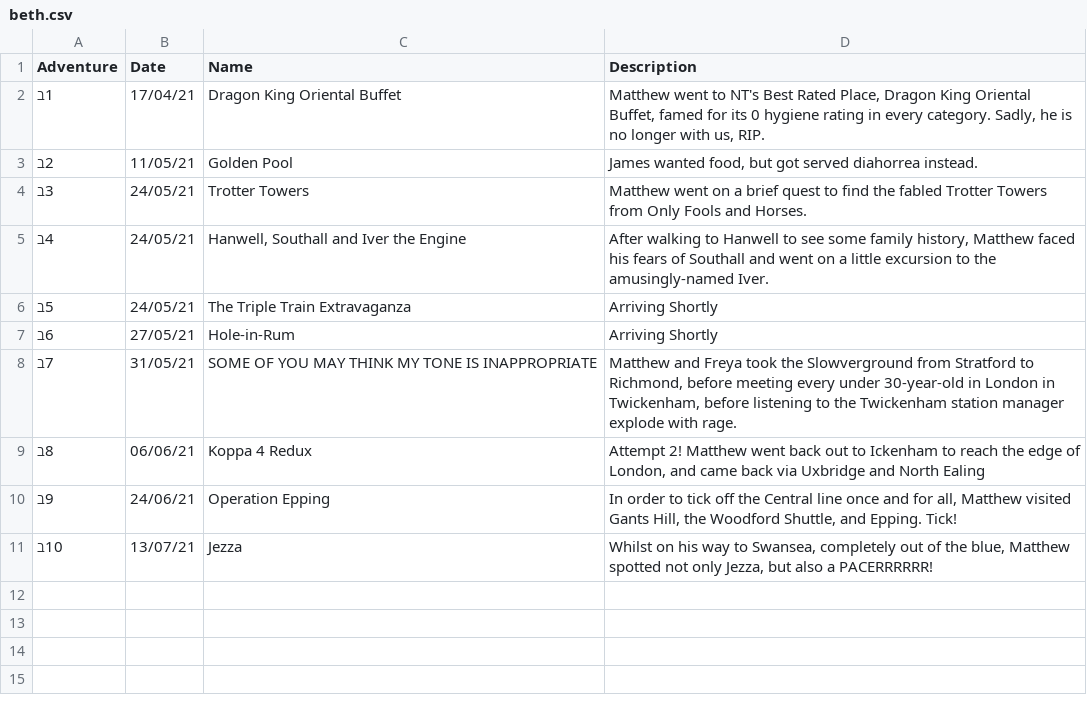
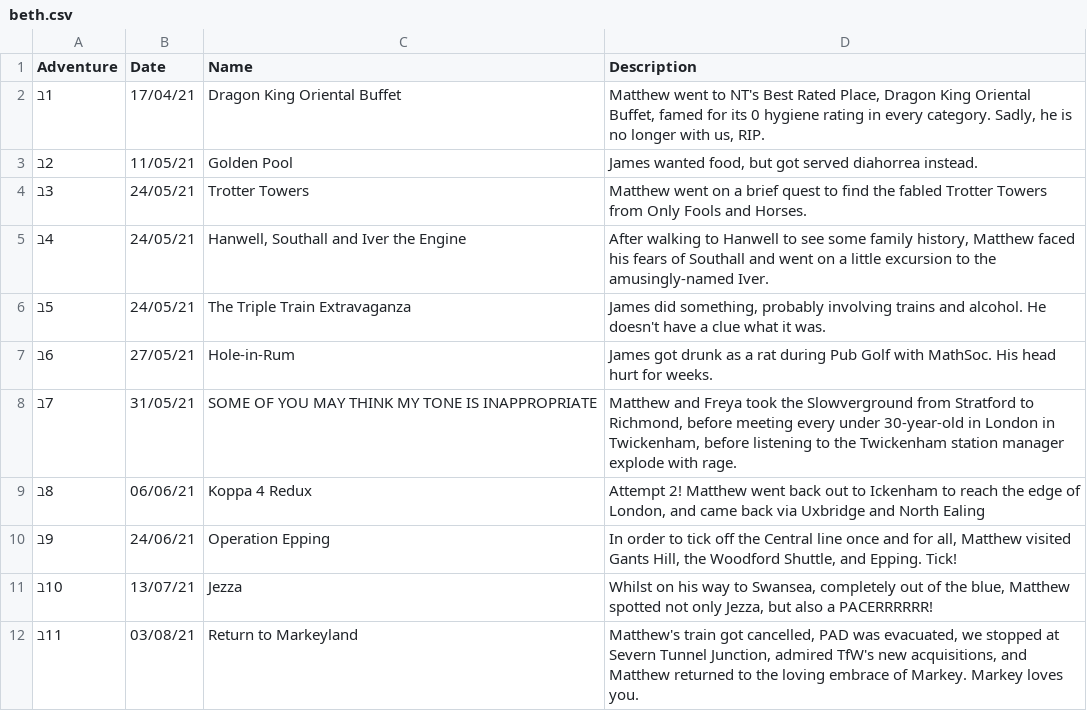
Before and after one commit to NuttyTrains/NuttyTrains.github.io, a CSV file: data/beth.csv, drawn as a sheet.

Commit message:
NT is now arriving in MARKEYLAND. Would all passengers SPEAK IN WELSH. Diolch

```diff
--- a/data/beth.csv
+++ b/data/beth.csv
@@ -5,4 +5,4 @@ Adventure,Date,Name,Description
 ℶ4,24/05/21,"Hanwell, Southall and Iver the Engine","After walking to Hanwell to see some family history, Matthew faced his fears of Southall and went on a little excursion to the amusingly-named Iver."
-ℶ5,24/05/21,The Triple Train Extravaganza,"Arriving Shortly"
-ℶ6,27/05/21,Hole-in-Rum,"Arriving Shortly"
+ℶ5,24/05/21,The Triple Train Extravaganza,"James did something, probably involving trains and alcohol. He doesn't have a clue what it was."
+ℶ6,27/05/21,Hole-in-Rum,"James got drunk as a rat during Pub Golf with MathSoc. His head hurt for weeks."
 ℶ7,31/05/21,"SOME OF YOU MAY THINK MY TONE IS INAPPROPRIATE","Matthew and Freya took the Slowverground from Stratford to Richmond, before meeting every under 30-year-old in London in Twickenham, before listening to the Twickenham station manager explode with rage."
@@ -11 +11,2 @@ Adventure,Date,Name,Description
 ℶ10,13/07/21,Jezza,"Whilst on his way to Swansea, completely out of the blue, Matthew spotted not only Jezza, but also a PACERRRRRR!"
+ℶ11,03/08/21,Return to Markeyland,"Matthew's train got cancelled, PAD was evacuated, we stopped at Severn Tunnel Junction, admired TfW's new acquisitions, and Matthew returned to the loving embrace of Markey. Markey loves you."
```
Also changed, not shown: 1 other file.
